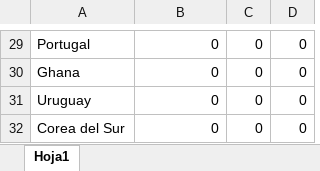
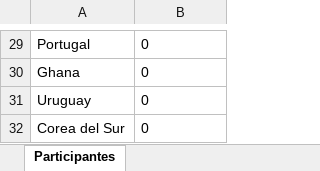
Before and after one commit to Joseth-04/PB01, an Excel workbook: QuinielaM.xlsx, sheet Participantes, drawn as a sheet; only a part is shown, gaps mark what is left out; values as stored, in another font and other column widths than the file's, no borders; the diff covers the shown part only; the diff names each change by its address in the sheet, - before the commit and + after, or states it on an @@ line.

```diff
--- a/QuinielaM.xlsx (sheet Participantes)
+++ b/QuinielaM.xlsx (sheet Participantes)
-sheet tab: Hoja1
+sheet tab: Participantes
-column C, rows 29-32: all 0
-column D, rows 29-32: all 0
-B29:B32 alignment: right
+B29:B32 alignment: left
```
Also changed, not shown: cell formats elsewhere in this sheet, 2 other files.
